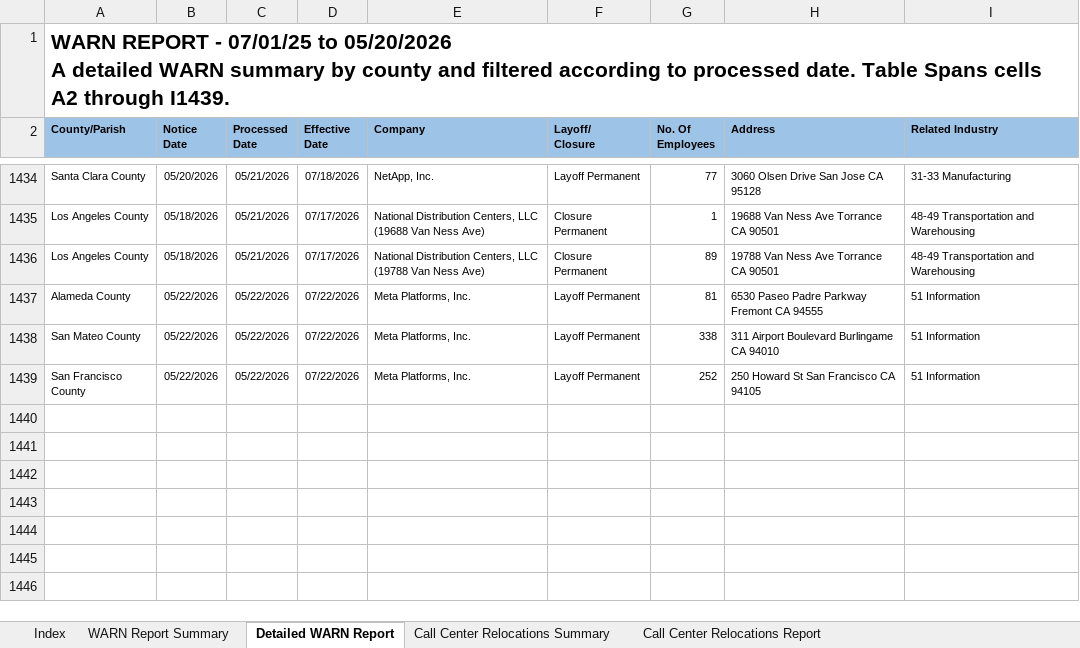
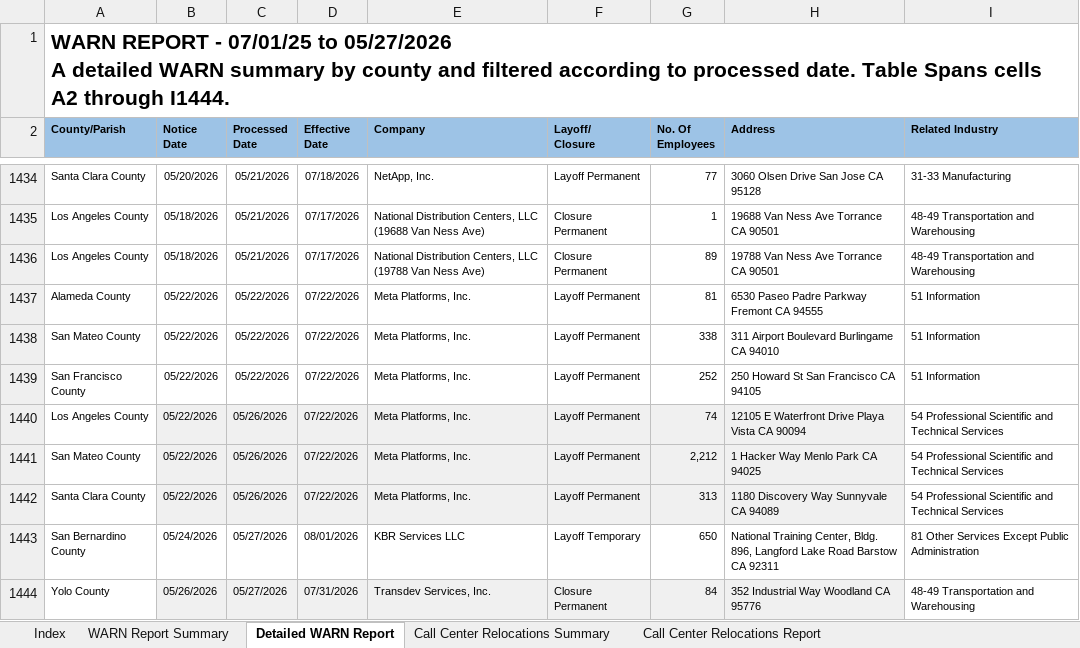
Before and after one commit to ca-warn/layoff-tracker, an Excel workbook: data/warn_report.xlsx, sheet Detailed WARN Report, drawn as a sheet; only a part is shown, gaps mark what is left out; values as stored, in another font and other column widths than the file's, no borders; table styles not drawn; ↵ is a line break in a cell; the diff names each change by its address in the sheet, - before the commit and + after, or states it on an @@ line.

```diff
--- a/data/warn_report.xlsx (sheet Detailed WARN Report)
+++ b/data/warn_report.xlsx (sheet Detailed WARN Report)
-A1 (County/Parish): …07/01/25 to 05/20/2026 ↵ A detailed WARN summary by county and filtered according to processed date. Table Spans cells A2 through I1439.
+A1 (County/Parish): …07/01/25 to 05/27/2026 ↵ A detailed WARN summary by county and filtered according to processed date. Table Spans cells A2 through I1444.
+row 1440: Los Angeles County | 05/22/2026 | 05/26/2026 | 07/22/2026 | Meta Platforms, Inc. | Layoff Permanent | 74 | 12105 E Waterfront Drive Playa Vista CA 90094 | 54 Professional Scientific and Technical Services
+row 1441: San Mateo County | 05/22/2026 | 05/26/2026 | 07/22/2026 | Meta Platforms, Inc. | Layoff Permanent | 2,212 | 1 Hacker Way Menlo Park CA 94025 | 54 Professional Scientific and Technical Services
+row 1442: Santa Clara County | 05/22/2026 | 05/26/2026 | 07/22/2026 | Meta Platforms, Inc. | Layoff Permanent | 313 | 1180 Discovery Way Sunnyvale CA 94089 | 54 Professional Scientific and Technical Services
+row 1443: San Bernardino County | 05/24/2026 | 05/27/2026 | 08/01/2026 | KBR Services LLC | Layoff Temporary | 650 | National Training Center, Bldg. 896, Langford Lake Road Barstow CA 92311 | 81 Other Services Except Public Administration
+row 1444: Yolo County | 05/26/2026 | 05/27/2026 | 07/31/2026 | Transdev Services, Inc. | Closure Permanent | 84 | 352 Industrial Way Woodland CA 95776 | 48-49 Transportation and Warehousing
```
Also changed, not shown: sheet WARN Report Summary, sheet Call Center Relocations Report.
